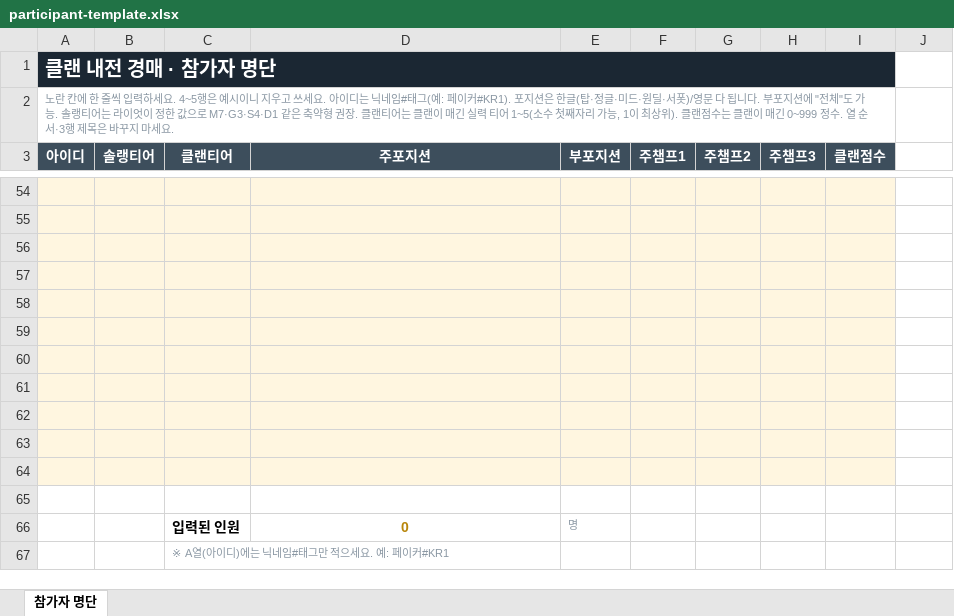
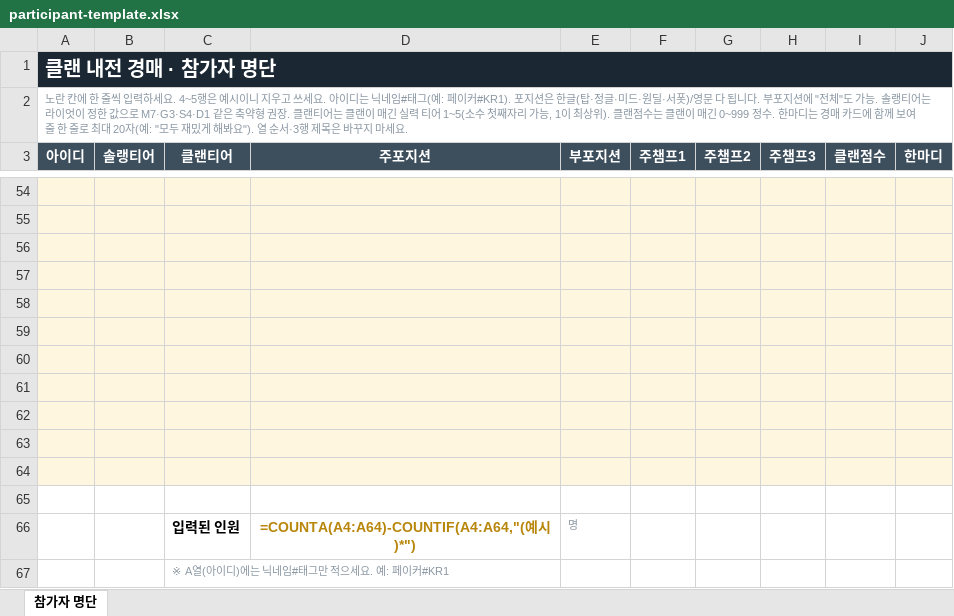
Before and after one commit to TRCGG/mvp_auction, an Excel workbook: public/participant-template.xlsx, sheet 참가자 명단, drawn as a sheet; only a part is shown, gaps mark what is left out; values as stored, in another font and other column widths than the file's, no borders; formulas without a stored value are shown as written; the diff covers the shown part only; the diff names each change by its address in the sheet, - before the commit and + after, or states it on an @@ line.

```diff
--- a/public/participant-template.xlsx (sheet 참가자 명단)
+++ b/public/participant-template.xlsx (sheet 참가자 명단)
-A1:I1 merged
+A1:J1 merged
-B1:I1 fill: #1B2733
+B1:I1 fill: none
-A2 (아이디): …0~999 정수. 열 순서…
+A2 (아이디): …0~999 정수. 한마디는 경매 카드에 함께 보여줄 한 줄로 최대 20자(예: "모두 재밌게 해봐요"). 열 순서…
-A2:I2 merged
+A2:J2 merged
-J3: (empty)
+J3: 한마디
-J3 fill: none
+J3 fill: #3D4E5C
-J54:J64 fill: none
+J54:J64 fill: #FFF6E0
-D66 (주포지션): 0
+D66 (주포지션): =COUNTA(A4:A64)-COUNTIF(A4:A64,"(예시)*")
```
Also changed, not shown: 2 edited cells and cell formats elsewhere in this sheet, 테스트_참가자_26명.xlsx, 2 other files.
